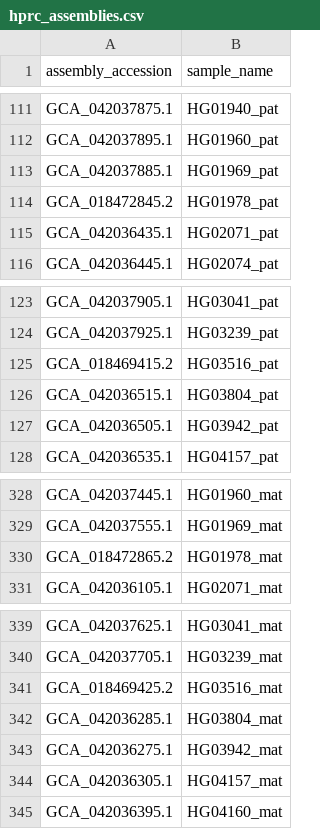
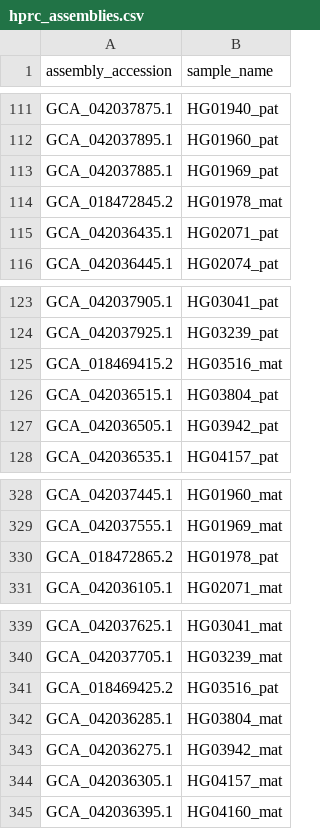
Before and after one commit to Ensembl/hprc-qc, a CSV file: nextflow/pipelines/ensembl_cat_comparison/sample_sheets/hprc_assemblies.csv, drawn as a sheet; only a part is shown, gaps mark what is left out.

Commit message:
fix samples

```diff
--- a/nextflow/pipelines/ensembl_cat_comparison/sample_sheets/hprc_assemblies.csv
+++ b/nextflow/pipelines/ensembl_cat_comparison/sample_sheets/hprc_assemblies.csv
@@ -113,3 +113,3 @@ GCA_042037895.1,HG01960_pat
 GCA_042037885.1,HG01969_pat
-GCA_018472845.2,HG01978_pat
+GCA_018472845.2,HG01978_mat
 GCA_042036435.1,HG02071_pat
@@ -124,3 +124,3 @@ GCA_042037905.1,HG03041_pat
 GCA_042037925.1,HG03239_pat
-GCA_018469415.2,HG03516_pat
+GCA_018469415.2,HG03516_mat
 GCA_042036515.1,HG03804_pat
@@ -329,3 +329,3 @@ GCA_042037445.1,HG01960_mat
 GCA_042037555.1,HG01969_mat
-GCA_018472865.2,HG01978_mat
+GCA_018472865.2,HG01978_pat
 GCA_042036105.1,HG02071_mat
@@ -340,3 +340,3 @@ GCA_042037625.1,HG03041_mat
 GCA_042037705.1,HG03239_mat
-GCA_018469425.2,HG03516_mat
+GCA_018469425.2,HG03516_pat
 GCA_042036285.1,HG03804_mat
```
Also changed, not shown: 1 other file.
